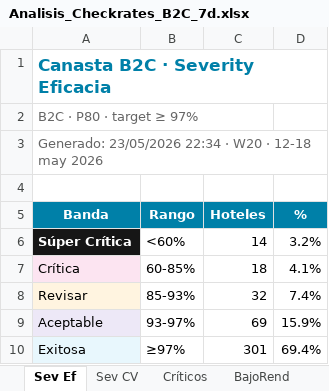
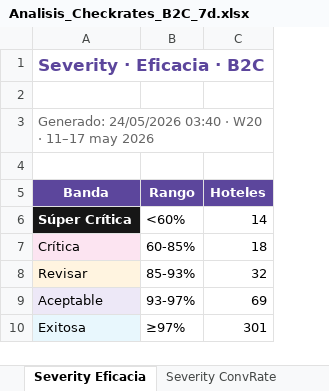
Before and after one commit to federicochurches/Price, an Excel workbook: checkrates/week-20/Analisis_Checkrates_B2C_7d.xlsx, sheet Severity Eficacia, drawn as a sheet; values as stored, in another font and other column widths than the file's, no borders; the diff names each change by its address in the sheet, - before the commit and + after, or states it on an @@ line.

Commit message:
feat: Week 20 · RatesNoDispo + CheckRates + hub index · 11-17 may 2026 · WoW real W19

```diff
--- a/checkrates/week-20/Analisis_Checkrates_B2C_7d.xlsx (sheet Severity Eficacia)
+++ b/checkrates/week-20/Analisis_Checkrates_B2C_7d.xlsx (sheet Severity Eficacia)
-sheet tab: Sev Ef
+sheet tab: Severity Eficacia
-sheet tab: Sev CV
+sheet tab: Severity ConvRate
-column D (%), rows 6-10: 3.2% | 4.1% | 7.4% | 15.9% | 69.4%
-A1 (Banda): Canasta B2C · Severity Eficacia
+A1 (Banda): Severity · Eficacia · B2C
-A1 text colour: #0080A8
+A1 text colour: #5C469C
-A2 (Banda): B2C · P80 · target ≥ 97%
+A2 (Banda): (empty)
-A3 (Banda): Generado: 23/05/2026 22:34 · W20 · 12-18 may 2026
+A3 (Banda): Generado: 24/05/2026 03:40 · W20 · 11–17 may 2026
-A5:C5 fill: #0080A8
+A5:C5 fill: #5C469C
```
Also changed, not shown: sheet Sin Conversión, sheet Bajo Rendimiento, sheet Por Destino, sheet Menor ConvRate, sheet Críticos, sheet Por Channel, 1 more sheet, other sheet tabs.
